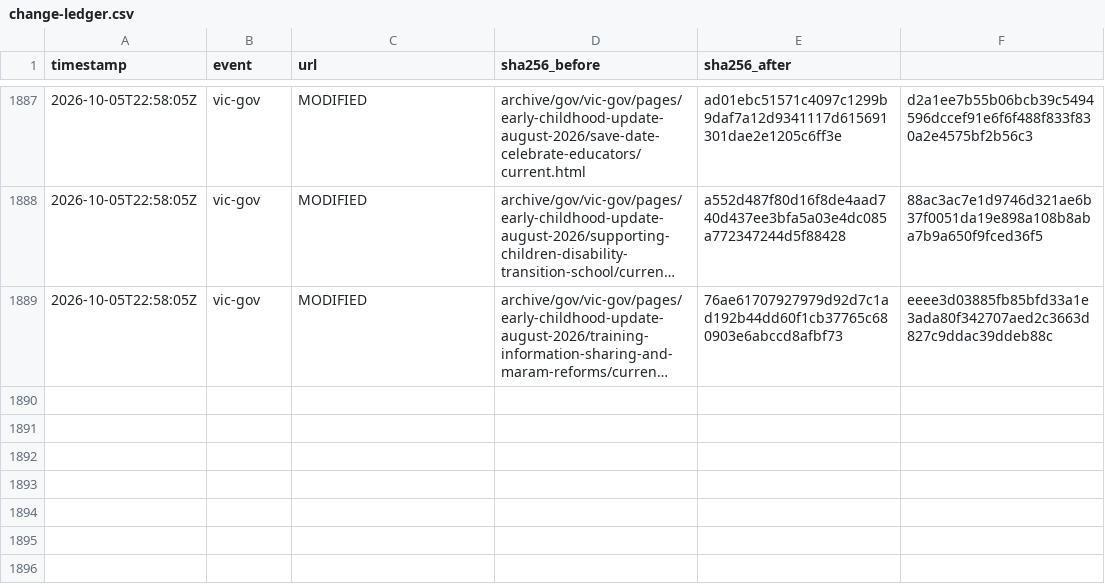
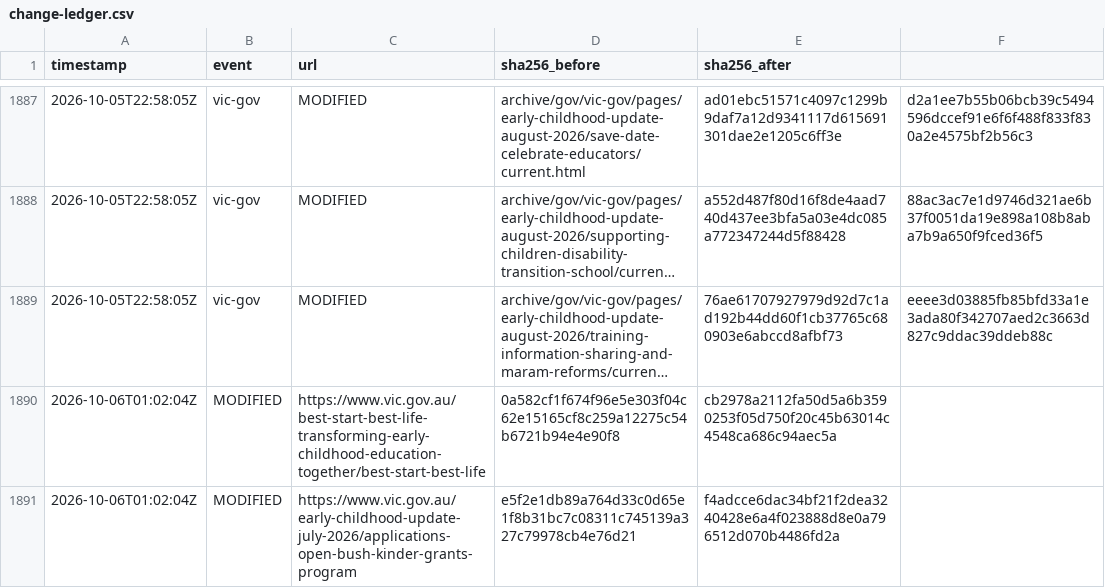
Before and after one commit to myNDISwiki/MyNDIS, a CSV file: archive/reports/vic-gov/change-ledger.csv, drawn as a sheet; only a part is shown, gaps mark what is left out; long unchanged cells end in …; the diff names each change by its address in the sheet, - before the commit and + after, or states it on an @@ line.

Commit message:
Archive Victorian NDIS reform updates 2026-10-06T01:26:13Z

```diff
--- a/archive/reports/vic-gov/change-ledger.csv
+++ b/archive/reports/vic-gov/change-ledger.csv
+row 1890: 2026-10-06T01:02:04Z | MODIFIED | https://www.vic.gov.au/best-start-best-life-transforming-early-childhood-education-together/best-start-best-life | 0a582cf1f674f96e5e303f04c62e15165cf8c259a12275c54b6721b94e4e90f8 | cb2978a2112fa50d5a6b3590253f05d750f20c45b63014c4548ca686c94aec5a
+row 1891: 2026-10-06T01:02:04Z | MODIFIED | https://www.vic.gov.au/early-childhood-update-july-2026/applications-open-bush-kinder-grants-program | e5f2e1db89a764d33c0d65e1f8b31bc7c08311c745139a327c79978cb4e76d21 | f4adcce6dac34bf21f2dea3240428e6a4f023888d8e0a796512d070b4486fd2a
```
Also changed, not shown: archive/reports/vic-gov/page-registry.csv, 10 other files.
